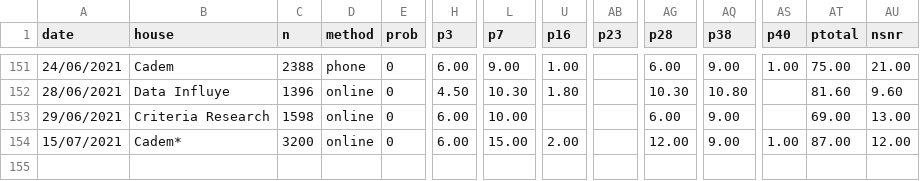
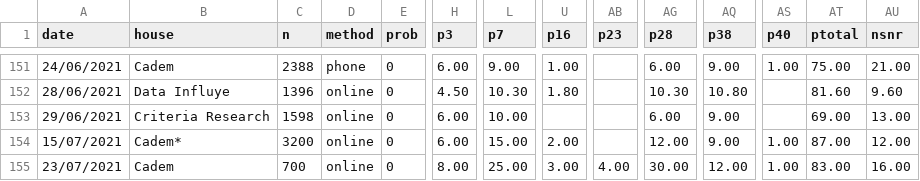
Before and after one commit to tresquintos/tresquintos.github.io, a CSV file: files/polls/CHL_2021.csv, drawn as a sheet; only a part is shown, gaps mark what is left out; rows hold the shown columns only; the diff names each change by its address in the sheet, - before the commit and + after, or states it on an @@ line.

Commit message:
Add files via upload

```diff
--- a/files/polls/CHL_2021.csv
+++ b/files/polls/CHL_2021.csv
+row 155: 23/07/2021 | Cadem | 700 | online | 0 | 8.00 | 25.00 | 3.00 | 4.00 | 30.00 | 12.00 | 1.00 | 83.00 | 16.00
```
